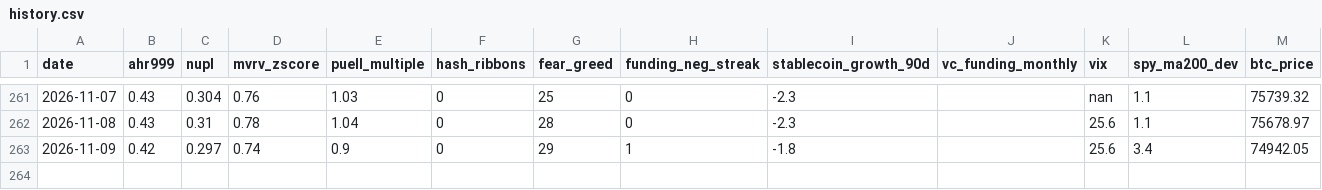
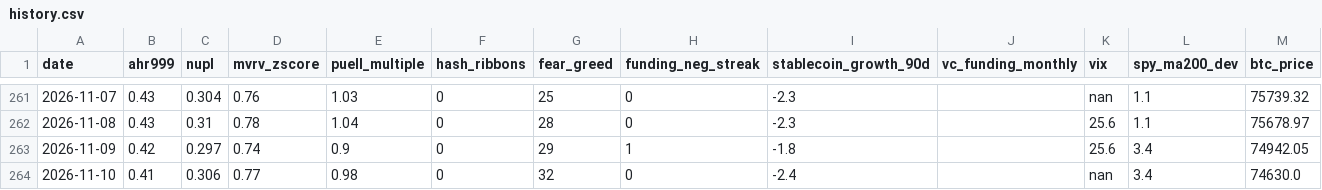
Before and after one commit to June911/personal-site, a CSV file: indicators/history.csv, drawn as a sheet; only a part is shown, gaps mark what is left out; the diff names each change by its address in the sheet, - before the commit and + after, or states it on an @@ line.

```diff
--- a/indicators/history.csv
+++ b/indicators/history.csv
+row 264: 2026-11-10 | 0.41 | 0.306 | 0.77 | 0.98 | 0 | 32 | 0 | -2.4 |  | nan | 3.4 | 74630.0
```
Also changed, not shown: 1 other file.
